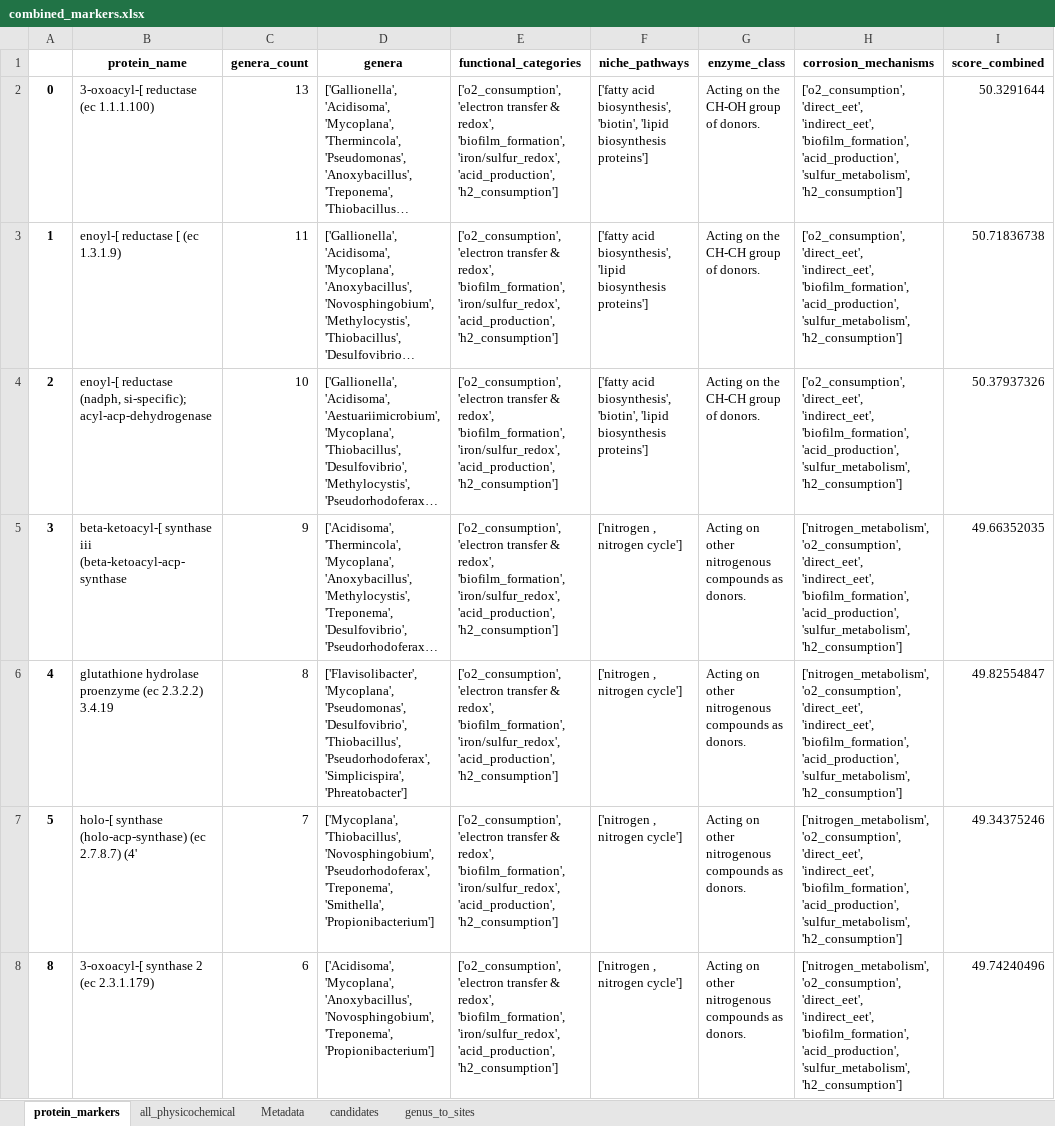
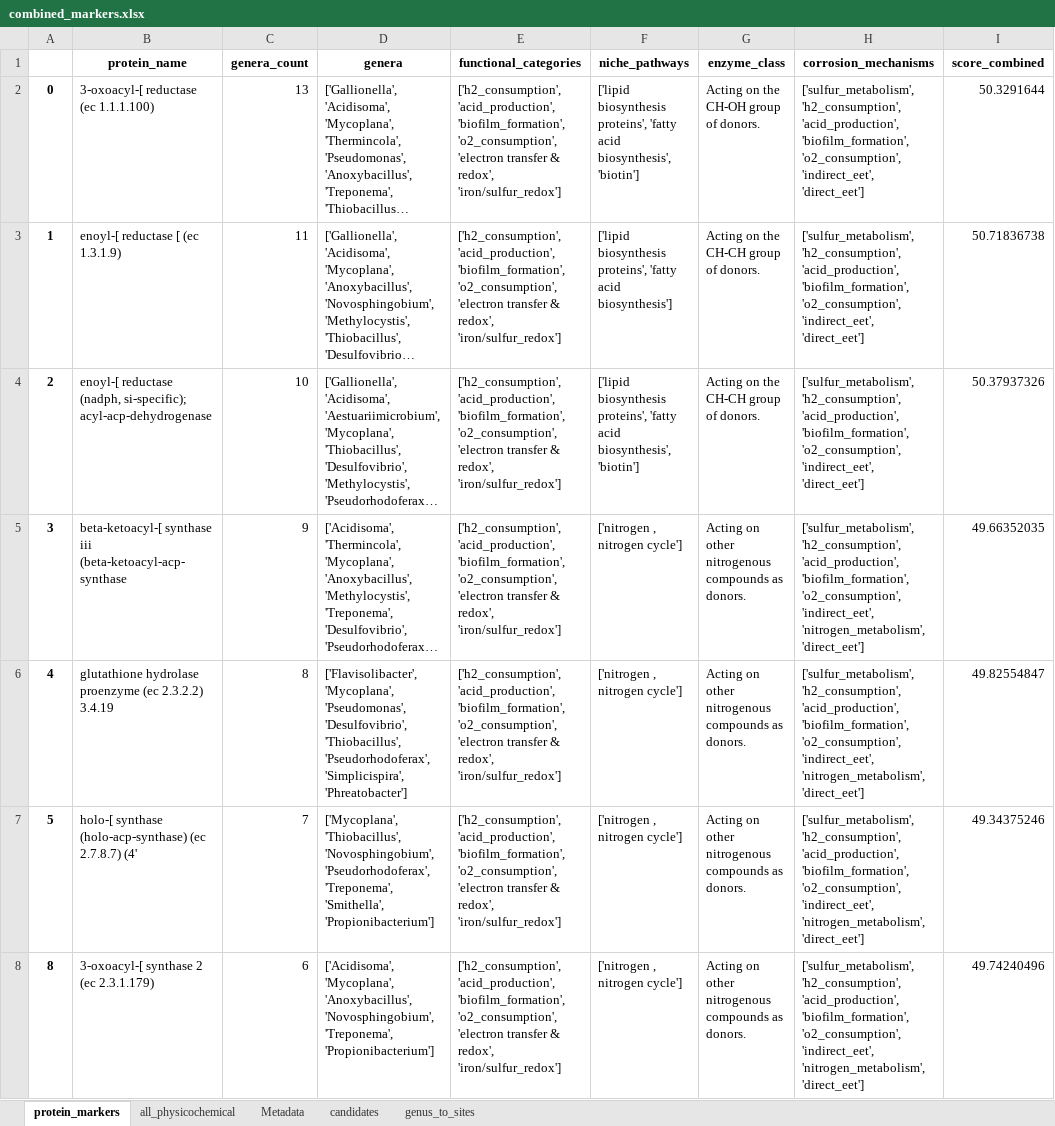
Before and after one commit to MagicAlex238/3_combined, an Excel workbook: data/combined_markers.xlsx, sheet protein_markers, drawn as a sheet; only a part is shown; long unchanged cells end in …; values as stored, in another font and other column widths than the file's, no borders; the diff covers the shown part only; the diff names each change by its address in the sheet, - before the commit and + after, or states it on an @@ line.

```diff
--- a/data/combined_markers.xlsx (sheet protein_markers)
+++ b/data/combined_markers.xlsx (sheet protein_markers)
-E2:E8 (functional_categories): ['o2_consumption', 'electron transfer & redox', 'biofilm_formation', 'iron/sulfur_redox', 'acid_production', 'h2_consumption']
+E2:E8 (functional_categories): ['h2_consumption', 'acid_production', 'biofilm_formation', 'o2_consumption', 'electron transfer & redox', 'iron/sulfur_redox']
-F2 (niche_pathways): ['fatty acid biosynthesis', 'biotin', 'lipid biosynthesis proteins']
+F2 (niche_pathways): ['lipid biosynthesis proteins', 'fatty acid biosynthesis', 'biotin']
-H2:H4 (corrosion_mechanisms): ['o2_consumption', 'direct_eet', 'indirect_eet', 'biofilm_formation', 'acid_production', 'sulfur_metabolism', 'h2_consumption']
+H2:H4 (corrosion_mechanisms): ['sulfur_metabolism', 'h2_consumption', 'acid_production', 'biofilm_formation', 'o2_consumption', 'indirect_eet', 'direct_eet']
-F3 (niche_pathways): ['fatty acid biosynthesis', 'lipid biosynthesis proteins']
+F3 (niche_pathways): ['lipid biosynthesis proteins', 'fatty acid biosynthesis']
-F4 (niche_pathways): ['fatty acid biosynthesis', 'biotin', 'lipid biosynthesis proteins']
+F4 (niche_pathways): ['lipid biosynthesis proteins', 'fatty acid biosynthesis', 'biotin']
-H5:H8 (corrosion_mechanisms): ['nitrogen_metabolism', 'o2_consumption', 'direct_eet', 'indirect_eet', 'biofilm_formation', 'acid_production', 'sulfur_metabolism', 'h2_consumption']
+H5:H8 (corrosion_mechanisms): ['sulfur_metabolism', 'h2_consumption', 'acid_production', 'biofilm_formation', 'o2_consumption', 'indirect_eet', 'nitrogen_metabolism', 'direct_eet']
```
Also changed, not shown: 201 edited cells elsewhere in this sheet, sheet candidates, 2 other files.
